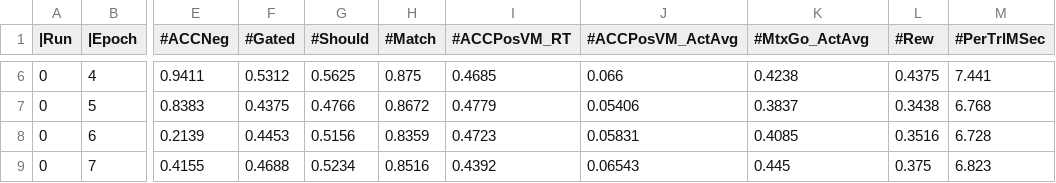
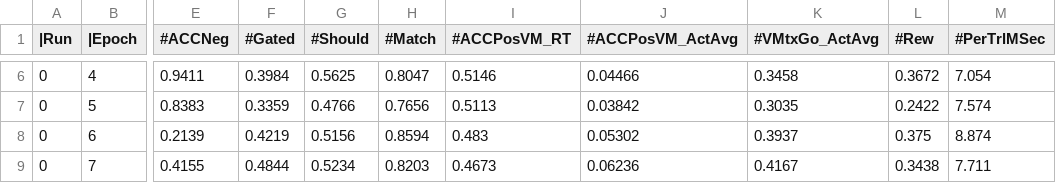
Before and after one commit to emer/axon, a TSV file: examples/pcore_vs/results/fig_pcore_train.tsv, drawn as a sheet; only a part is shown, gaps mark what is left out; the diff covers the shown part only; the diff names each change by its address in the sheet, - before the commit and + after, or states it on an @@ line.

```diff
--- a/examples/pcore_vs/results/fig_pcore_train.tsv
+++ b/examples/pcore_vs/results/fig_pcore_train.tsv
-K1: #MtxGo_ActAvg
+K1: #VMtxGo_ActAvg
-F6 (#Gated): 0.5312
+F6 (#Gated): 0.3984
-H6 (#Match): 0.875
+H6 (#Match): 0.8047
-I6 (#ACCPosVM_RT): 0.4685
+I6 (#ACCPosVM_RT): 0.5146
-J6 (#ACCPosVM_ActAvg): 0.066
+J6 (#ACCPosVM_ActAvg): 0.04466
-K6 (#VMtxGo_ActAvg): 0.4238
+K6 (#VMtxGo_ActAvg): 0.3458
-L6 (#Rew): 0.4375
+L6 (#Rew): 0.3672
-M6 (#PerTrlMSec): 7.441
+M6 (#PerTrlMSec): 7.054
-F7 (#Gated): 0.4375
+F7 (#Gated): 0.3359
-H7 (#Match): 0.8672
+H7 (#Match): 0.7656
-I7 (#ACCPosVM_RT): 0.4779
+I7 (#ACCPosVM_RT): 0.5113
-J7 (#ACCPosVM_ActAvg): 0.05406
+J7 (#ACCPosVM_ActAvg): 0.03842
-K7 (#VMtxGo_ActAvg): 0.3837
+K7 (#VMtxGo_ActAvg): 0.3035
-L7 (#Rew): 0.3438
+L7 (#Rew): 0.2422
-M7 (#PerTrlMSec): 6.768
+M7 (#PerTrlMSec): 7.574
-F8 (#Gated): 0.4453
+F8 (#Gated): 0.4219
-H8 (#Match): 0.8359
+H8 (#Match): 0.8594
-I8 (#ACCPosVM_RT): 0.4723
+I8 (#ACCPosVM_RT): 0.483
-J8 (#ACCPosVM_ActAvg): 0.05831
+J8 (#ACCPosVM_ActAvg): 0.05302
-K8 (#VMtxGo_ActAvg): 0.4085
+K8 (#VMtxGo_ActAvg): 0.3937
-L8 (#Rew): 0.3516
+L8 (#Rew): 0.375
-M8 (#PerTrlMSec): 6.728
+M8 (#PerTrlMSec): 8.874
-F9 (#Gated): 0.4688
+F9 (#Gated): 0.4844
-H9 (#Match): 0.8516
+H9 (#Match): 0.8203
-I9 (#ACCPosVM_RT): 0.4392
+I9 (#ACCPosVM_RT): 0.4673
-J9 (#ACCPosVM_ActAvg): 0.06543
+J9 (#ACCPosVM_ActAvg): 0.06236
-K9 (#VMtxGo_ActAvg): 0.445
+K9 (#VMtxGo_ActAvg): 0.4167
-L9 (#Rew): 0.375
+L9 (#Rew): 0.3438
-M9 (#PerTrlMSec): 6.823
+M9 (#PerTrlMSec): 7.711
```
Also changed, not shown: 170 edited cells elsewhere in this file, examples/pcore_vs/results/fig_pcore_test_learned.tsv, 15 other files.
